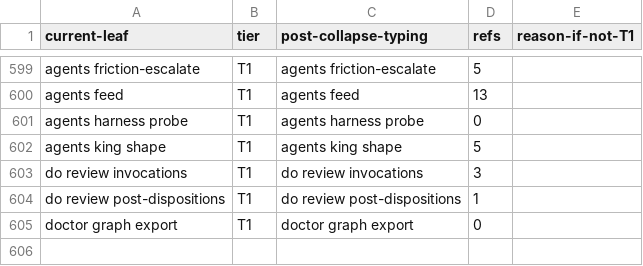
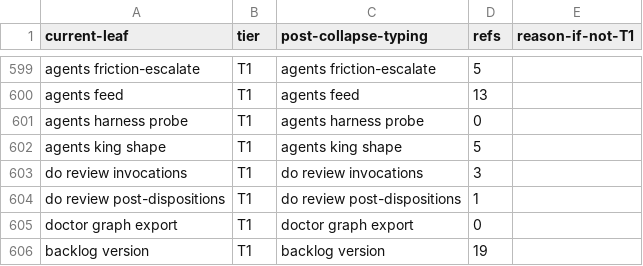
Before and after one commit to bllshttng/footnote, a TSV file: scripts/ci/verb-collapse-map.tsv, drawn as a sheet; only a part is shown, gaps mark what is left out.

Commit message:
refactor(graph): scope the typed client to the verified surface
King ruling on x-e64b: the wave ships the six verified functions and
the AC16 typed views; the caller-less wrappers wait for group 3, which
brings their first callers. Allocates the backlog version row in the
verb-collapse map (19 corpus callers) and bumps the pinned row count.

```diff
--- a/scripts/ci/verb-collapse-map.tsv
+++ b/scripts/ci/verb-collapse-map.tsv
@@ -605 +605,2 @@ do review post-dispositions	T1	do review post-dispositions	1
 doctor graph export	T1	doctor graph export	0
+backlog version	T1	backlog version	19	
```
Also changed, not shown: 5 other files.
